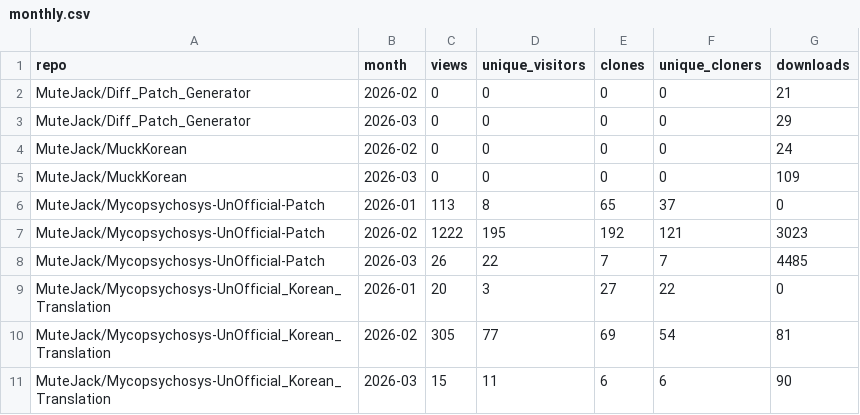
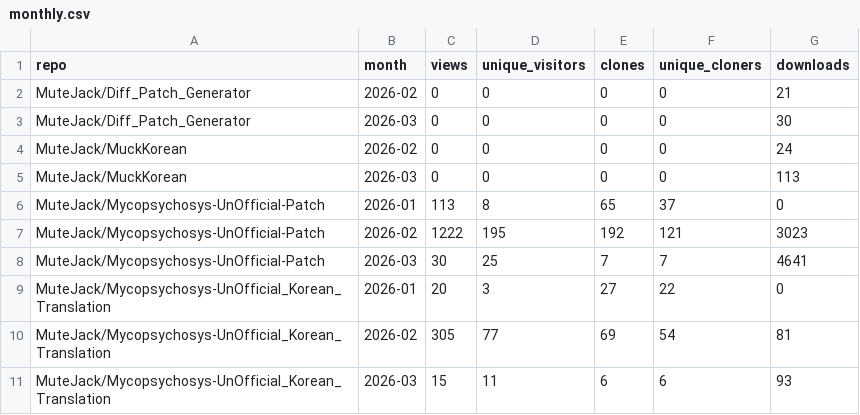
Before and after one commit to MuteJack/Traffic_Collector, a CSV file: stats/monthly.csv, drawn as a sheet.

```diff
--- a/stats/monthly.csv
+++ b/stats/monthly.csv
@@ -2,10 +2,10 @@ repo,month,views,unique_visitors,clones,unique_cloners,downloads
 MuteJack/Diff_Patch_Generator,2026-02,0,0,0,0,21
-MuteJack/Diff_Patch_Generator,2026-03,0,0,0,0,29
+MuteJack/Diff_Patch_Generator,2026-03,0,0,0,0,30
 MuteJack/MuckKorean,2026-02,0,0,0,0,24
-MuteJack/MuckKorean,2026-03,0,0,0,0,109
+MuteJack/MuckKorean,2026-03,0,0,0,0,113
 MuteJack/Mycopsychosys-UnOfficial-Patch,2026-01,113,8,65,37,0
 MuteJack/Mycopsychosys-UnOfficial-Patch,2026-02,1222,195,192,121,3023
-MuteJack/Mycopsychosys-UnOfficial-Patch,2026-03,26,22,7,7,4485
+MuteJack/Mycopsychosys-UnOfficial-Patch,2026-03,30,25,7,7,4641
 MuteJack/Mycopsychosys-UnOfficial_Korean_Translation,2026-01,20,3,27,22,0
 MuteJack/Mycopsychosys-UnOfficial_Korean_Translation,2026-02,305,77,69,54,81
-MuteJack/Mycopsychosys-UnOfficial_Korean_Translation,2026-03,15,11,6,6,90
+MuteJack/Mycopsychosys-UnOfficial_Korean_Translation,2026-03,15,11,6,6,93
```
Also changed, not shown: stats/releases_daily.csv, stats/traffic_clones.csv, 5 other files.
